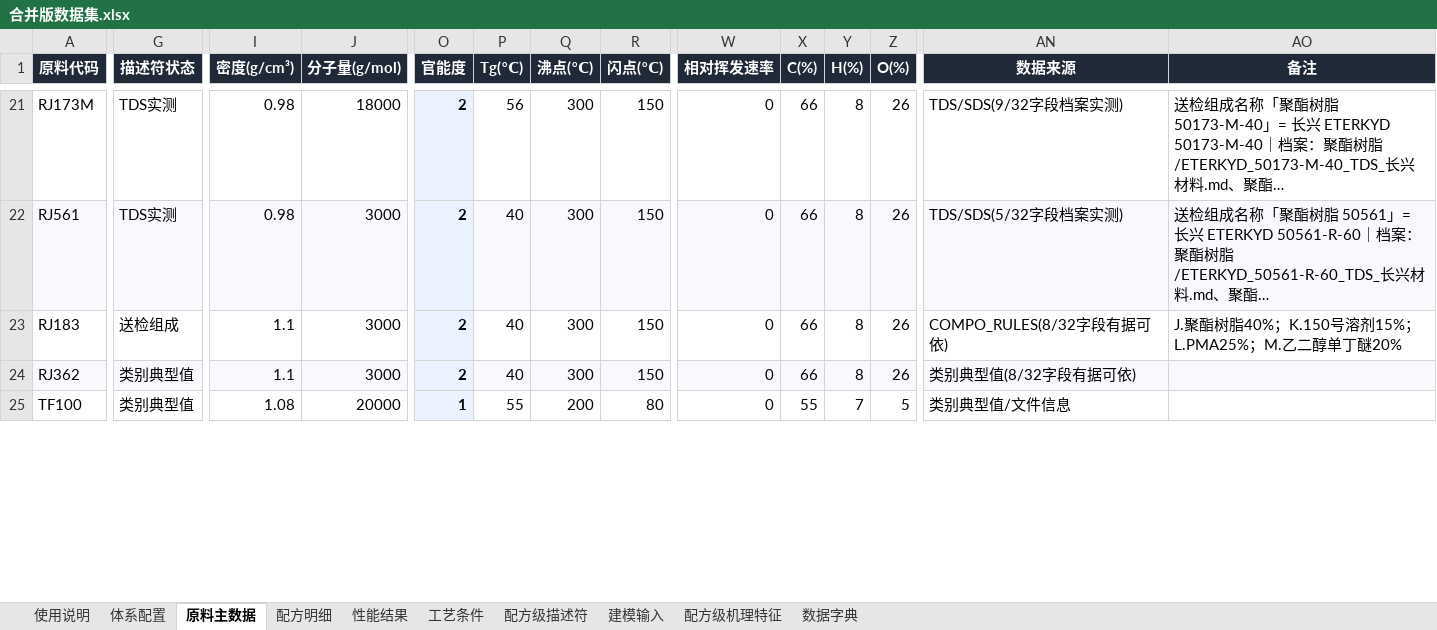
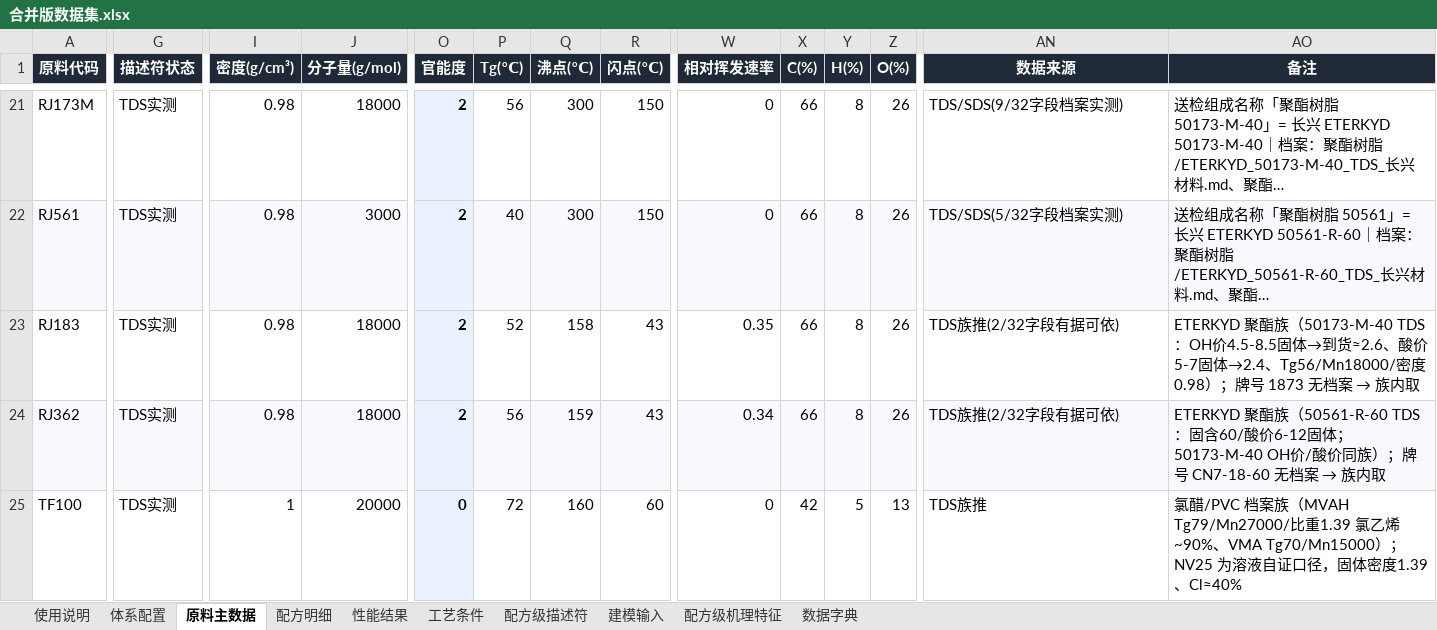
Before and after one commit to Libai-88/3NEW, an Excel workbook: generalization/合并版数据集.xlsx, sheet 原料主数据, drawn as a sheet; only a part is shown, gaps mark what is left out; long unchanged cells end in …; values as stored, in another font and other column widths than the file's, no borders; the diff covers the shown part only; the diff names each change by its address in the sheet, - before the commit and + after, or states it on an @@ line.

```diff
--- a/generalization/合并版数据集.xlsx (sheet 原料主数据)
+++ b/generalization/合并版数据集.xlsx (sheet 原料主数据)
-G23 (描述符状态): 送检组成
+G23 (描述符状态): TDS实测
-I23:I24 (密度(g/cm³)): 1.1
+I23:I24 (密度(g/cm³)): 0.98
-J23:J24 (分子量(g/mol)): 3000
+J23:J24 (分子量(g/mol)): 18000
-P23 (Tg(℃)): 40
+P23 (Tg(℃)): 52
-Q23 (沸点(℃)): 300
+Q23 (沸点(℃)): 158
-R23:R24 (闪点(℃)): 150
+R23:R24 (闪点(℃)): 43
-W23 (相对挥发速率): 0
+W23 (相对挥发速率): 0.35
-AN23 (数据来源): COMPO_RULES(8/32字段有据可依)
+AN23 (数据来源): TDS族推(2/32字段有据可依)
@@ AO23 (备注): J.聚酯树脂40%；K.150号溶剂15%；L.PMA25%；M.乙二醇单丁醚20% → ETERKYD 聚酯族（50173-M-40 TDS：OH价4.5-8.5固体→到货≈2.6、酸价5-7固体→2.4、Tg56/Mn18000/密度0.98）；牌号 1873 无档案 → 族内取 @@
-G24:G25 (描述符状态): 类别典型值
+G24:G25 (描述符状态): TDS实测
-P24 (Tg(℃)): 40
+P24 (Tg(℃)): 56
-Q24 (沸点(℃)): 300
+Q24 (沸点(℃)): 159
-W24 (相对挥发速率): 0
+W24 (相对挥发速率): 0.34
-AN24 (数据来源): 类别典型值(8/32字段有据可依)
+AN24 (数据来源): TDS族推(2/32字段有据可依)
@@ AO24 (备注): (empty) → ETERKYD 聚酯族（50561-R-60 TDS：固含60/酸价6-12固体；50173-M-40 OH价/酸价同族）；牌号 CN7-18-60 无档案 → 族内取 @@
-I25 (密度(g/cm³)): 1.08
+I25 (密度(g/cm³)): 1
-O25 (官能度): 1
+O25 (官能度): 0
-P25 (Tg(℃)): 55
+P25 (Tg(℃)): 72
-Q25 (沸点(℃)): 200
+Q25 (沸点(℃)): 160
-R25 (闪点(℃)): 80
+R25 (闪点(℃)): 60
-X25 (C(%)): 55
+X25 (C(%)): 42
-Y25 (H(%)): 7
+Y25 (H(%)): 5
-Z25 (O(%)): 5
+Z25 (O(%)): 13
-AN25 (数据来源): 类别典型值/文件信息
+AN25 (数据来源): TDS族推
-AO25 (备注): (empty)
+AO25 (备注): 氯醋/PVC 档案族（MVAH Tg79/Mn27000/比重1.39 氯乙烯~90%、VMA Tg70/Mn15000）；NV25 为溶液自证口径，固体密度1.39、Cl≈40%
```
Also changed, not shown: 254 edited cells elsewhere in this sheet, sheet 配方级机理特征, sheet 配方级描述符, sheet 建模输入, 3 other files.
